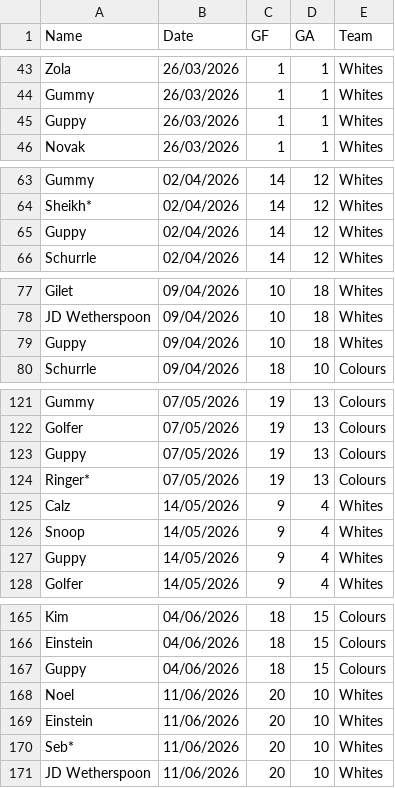
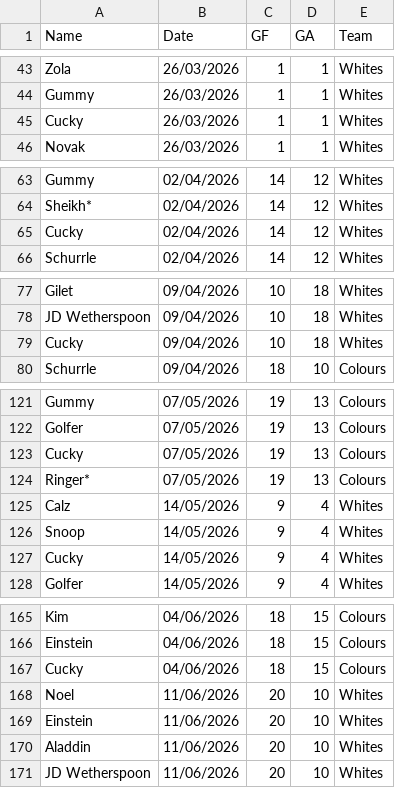
Before and after one commit to Deadlocked2/football_table, a CSV file: data/S5_results.csv, drawn as a sheet; only a part is shown, gaps mark what is left out; the diff covers the shown part only.

```diff
--- a/data/S5_results.csv
+++ b/data/S5_results.csv
@@ -44,3 +44,3 @@ Zola,26/03/2026,1,1,Whites
 Gummy,26/03/2026,1,1,Whites
-Guppy,26/03/2026,1,1,Whites
+Cucky,26/03/2026,1,1,Whites
 Novak,26/03/2026,1,1,Whites
@@ -64,3 +64,3 @@ Gummy,02/04/2026,14,12,Whites
 Sheikh*,02/04/2026,14,12,Whites
-Guppy,02/04/2026,14,12,Whites
+Cucky,02/04/2026,14,12,Whites
 Schurrle,02/04/2026,14,12,Whites
@@ -78,3 +78,3 @@ Gilet,09/04/2026,10,18,Whites
 JD Wetherspoon,09/04/2026,10,18,Whites
-Guppy,09/04/2026,10,18,Whites
+Cucky,09/04/2026,10,18,Whites
 Schurrle,09/04/2026,18,10,Colours
@@ -122,3 +122,3 @@ Gummy,07/05/2026,19,13,Colours
 Golfer,07/05/2026,19,13,Colours
-Guppy,07/05/2026,19,13,Colours
+Cucky,07/05/2026,19,13,Colours
 Ringer*,07/05/2026,19,13,Colours
@@ -126,3 +126,3 @@ Calz,14/05/2026,9,4,Whites
 Snoop,14/05/2026,9,4,Whites
-Guppy,14/05/2026,9,4,Whites
+Cucky,14/05/2026,9,4,Whites
 Golfer,14/05/2026,9,4,Whites
@@ -166,6 +166,6 @@ Kim,04/06/2026,18,15,Colours
 Einstein,04/06/2026,18,15,Colours
-Guppy,04/06/2026,18,15,Colours
+Cucky,04/06/2026,18,15,Colours
 Noel,11/06/2026,20,10,Whites
 Einstein,11/06/2026,20,10,Whites
-Seb*,11/06/2026,20,10,Whites
+Aladdin,11/06/2026,20,10,Whites
 JD Wetherspoon,11/06/2026,20,10,Whites
```
Also changed, not shown: 20 added rows, 20 removed rows and 7 edited cells elsewhere in this file, 1 other file.
